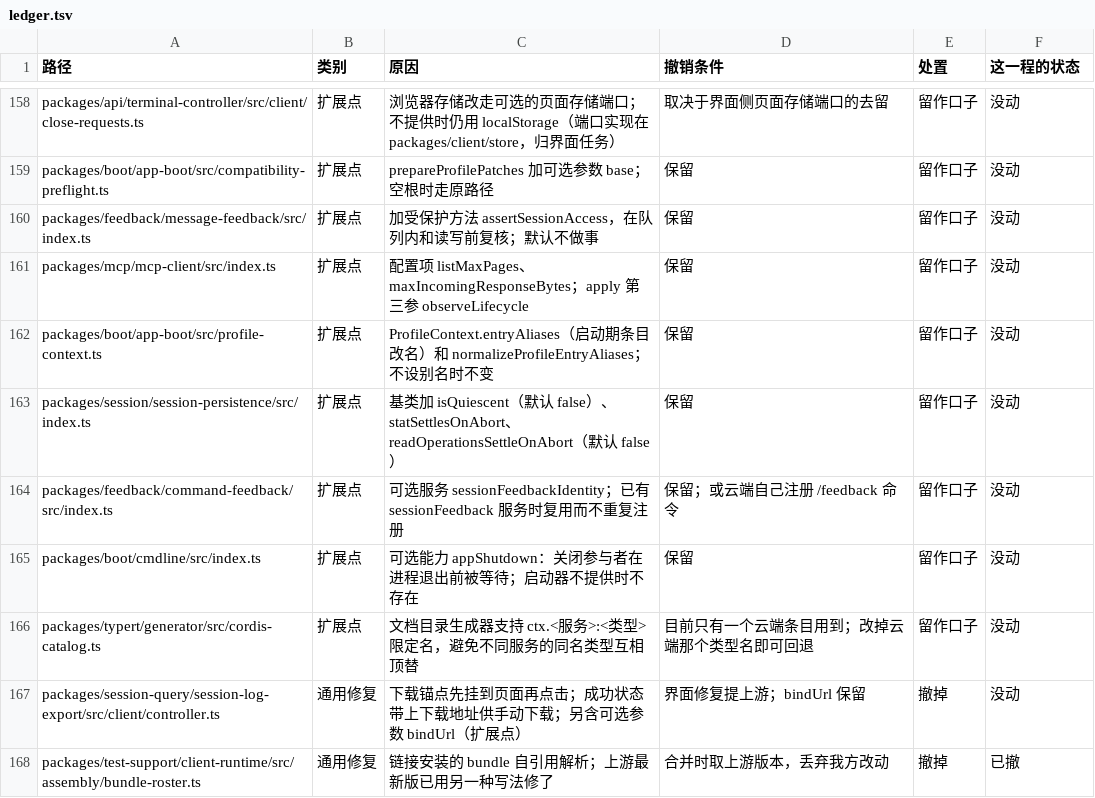
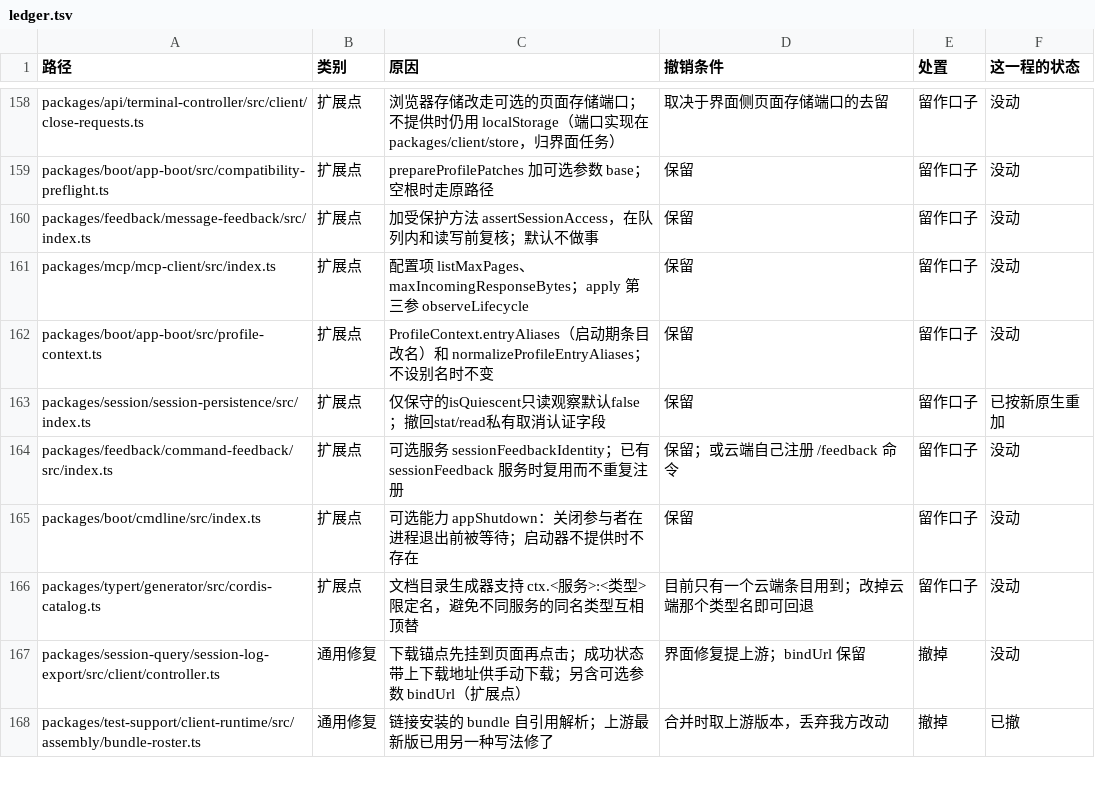
Before and after one commit to naturalnum/deepseek-harness, a TSV file: deploy/upstream/ledger.tsv, drawn as a sheet; only a part is shown, gaps mark what is left out; the diff covers the shown part only.

```diff
--- a/deploy/upstream/ledger.tsv
+++ b/deploy/upstream/ledger.tsv
@@ -162,3 +162,3 @@ packages/mcp/mcp-client/src/index.ts	扩展点	配置项 listMaxPages、maxIncom
 packages/boot/app-boot/src/profile-context.ts	扩展点	ProfileContext.entryAliases（启动期条目改名）和 normalizeProfileEntryAliases；不设别名时不变	保留	留作口子	没动
-packages/session/session-persistence/src/index.ts	扩展点	基类加 isQuiescent（默认 false）、statSettlesOnAbort、readOperationsSettleOnAbort（默认 false）	保留	留作口子	没动
+packages/session/session-persistence/src/index.ts	扩展点	仅保守的isQuiescent只读观察默认false；撤回stat/read私有取消认证字段	保留	留作口子	已按新原生重加
 packages/feedback/command-feedback/src/index.ts	扩展点	可选服务 sessionFeedbackIdentity；已有 sessionFeedback 服务时复用而不重复注册	保留；或云端自己注册 /feedback 命令	留作口子	没动
```
Also changed, not shown: 26 edited cells elsewhere in this file, 34 other files.
